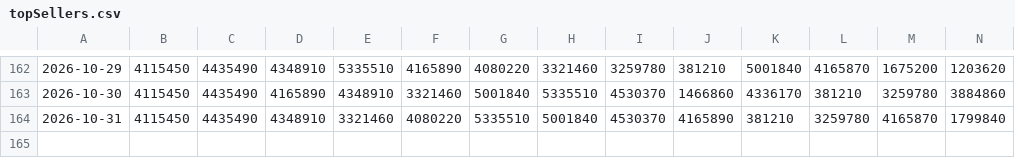
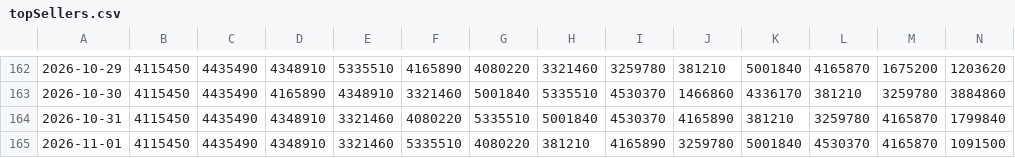
Before and after one commit to SantiagoRR2004/Steam-TopSellers, a CSV file: topSellers.csv, drawn as a sheet; only a part is shown, gaps mark what is left out; rows hold the shown columns only; the diff names each change by its address in the sheet, - before the commit and + after, or states it on an @@ line.

```diff
--- a/topSellers.csv
+++ b/topSellers.csv
+row 165: 2026-11-01 | 4115450 | 4435490 | 4348910 | 3321460 | 5335510 | 4080220 | 381210 | 4165890 | 3259780 | 5001840 | 4530370 | 4165870 | 1091500
```
Also changed, not shown: 2 other files.
